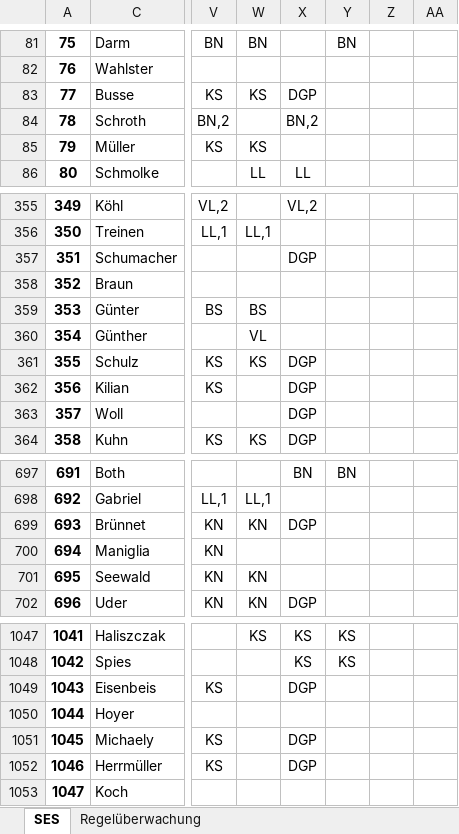
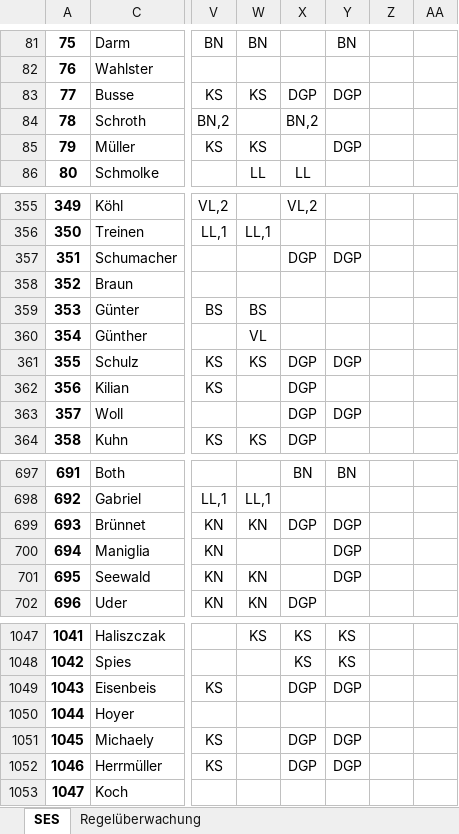
Before and after one commit to Deutscher-Tischfussballbund/stfv-docs, an Excel workbook: assets/statistiken/Spielereinsatzstatistik_Verbandsrunde.xlsm, sheet SES, drawn as a sheet; only a part is shown, gaps mark what is left out; values as stored, in another font and other column widths than the file's, no borders; charts and pictures and conditional formats not drawn; the diff covers the shown part only; the diff names each change by its address in the sheet, - before the commit and + after, or states it on an @@ line.

```diff
--- a/assets/statistiken/Spielereinsatzstatistik_Verbandsrunde.xlsm (sheet SES)
+++ b/assets/statistiken/Spielereinsatzstatistik_Verbandsrunde.xlsm (sheet SES)
-Y83: (empty)
+Y83: DGP
-Y85: (empty)
+Y85: DGP
-Y357: (empty)
+Y357: DGP
-Y361: (empty)
+Y361: DGP
-Y363: (empty)
+Y363: DGP
-Y699:Y701: (empty)
+Y699:Y701: DGP
-Y1049: (empty)
+Y1049: DGP
-Y1051:Y1052: (empty)
+Y1051:Y1052: DGP
```
Also changed, not shown: 46 edited cells elsewhere in this sheet, assets/statistiken/Spielereinsatzstatistik_Pokal.xlsm, 2 other files.
